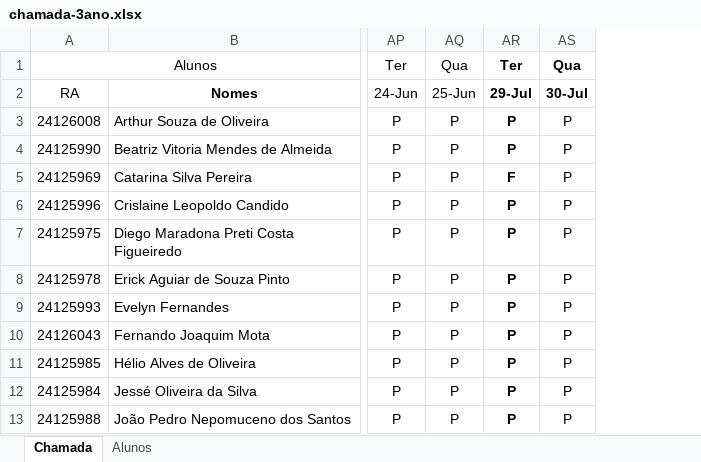
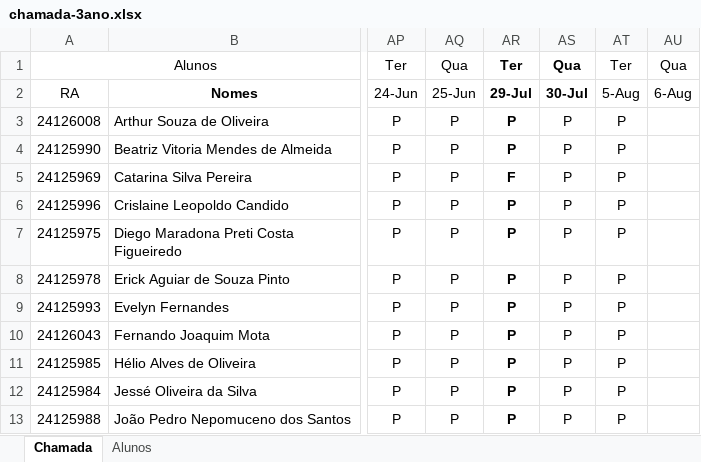
Before and after one commit to wellifabio/senai2025, an Excel workbook: ds/chamada-3ano.xlsx, sheet Chamada, drawn as a sheet; only a part is shown, gaps mark what is left out; values as stored, in another font and other column widths than the file's, no borders; conditional formats not drawn; the diff names each change by its address in the sheet, - before the commit and + after, or states it on an @@ line.

Commit message:
chamada

```diff
--- a/ds/chamada-3ano.xlsx (sheet Chamada)
+++ b/ds/chamada-3ano.xlsx (sheet Chamada)
+column AT, rows 1-13: Ter | 5-Aug | P | P | P | P | P | P | P | P | P | P | P
+column AU, rows 1-2: Qua | 6-Aug
```
